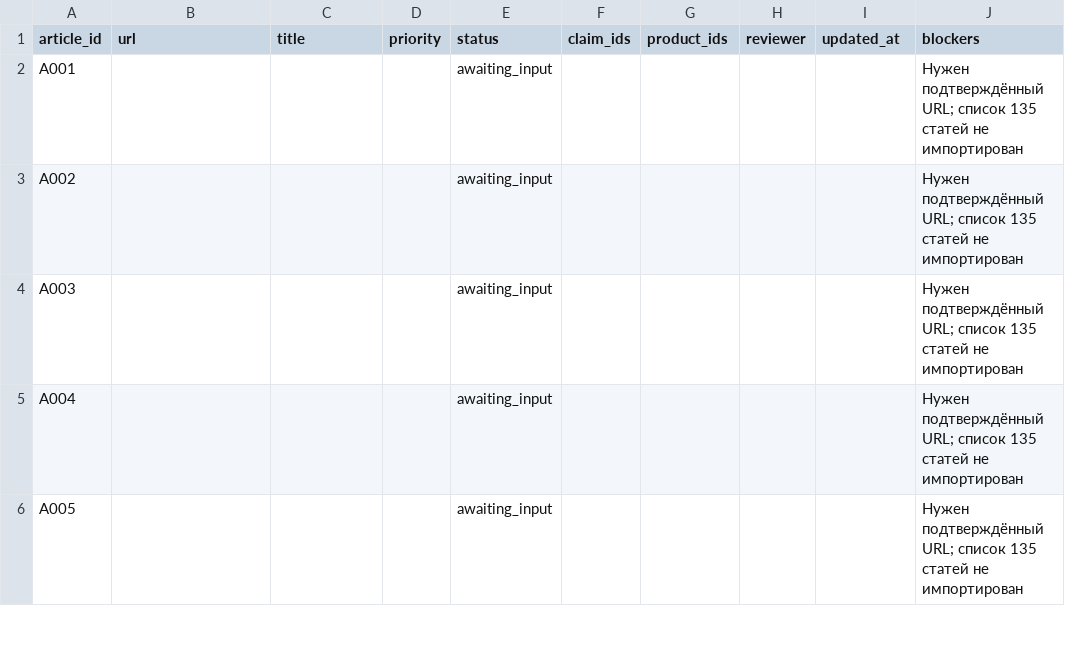
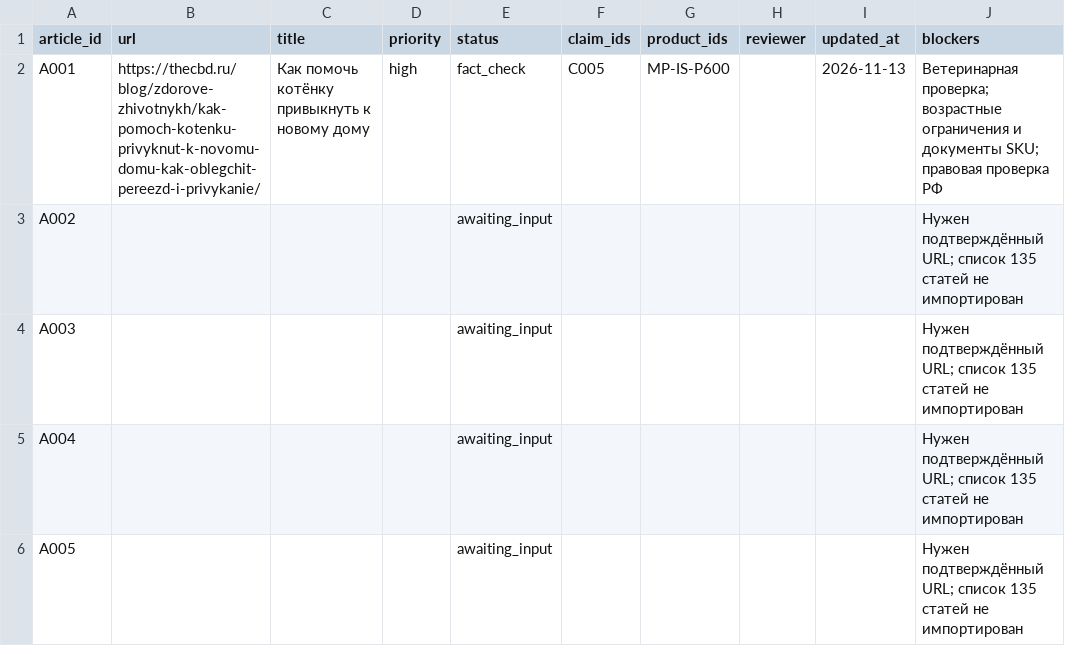
Before and after one commit to polinaMos01/thecbdru_blog, a CSV file: migration/articles.csv, drawn as a sheet; only a part is shown.

```diff
--- a/migration/articles.csv
+++ b/migration/articles.csv
@@ -1,3 +1,3 @@
 article_id,url,title,priority,status,claim_ids,product_ids,reviewer,updated_at,blockers
-A001,,,,awaiting_input,,,,,Нужен подтверждённый URL; список 135 статей не импортирован
+A001,https://thecbd.ru/blog/zdorove-zhivotnykh/kak-pomoch-kotenku-privyknut-k-novomu-domu-kak-oblegchit-pereezd-i-privykanie/,Как помочь котёнку привыкнуть к новому дому,high,fact_check,C005,MP-IS-P600,,2026-11-13,Ветеринарная проверка; возрастные ограничения и документы SKU; правовая проверка РФ
 A002,,,,awaiting_input,,,,,Нужен подтверждённый URL; список 135 статей не импортирован
```
Also changed, not shown: evidence/claims.csv, sources/catalog.csv, 6 other files.
